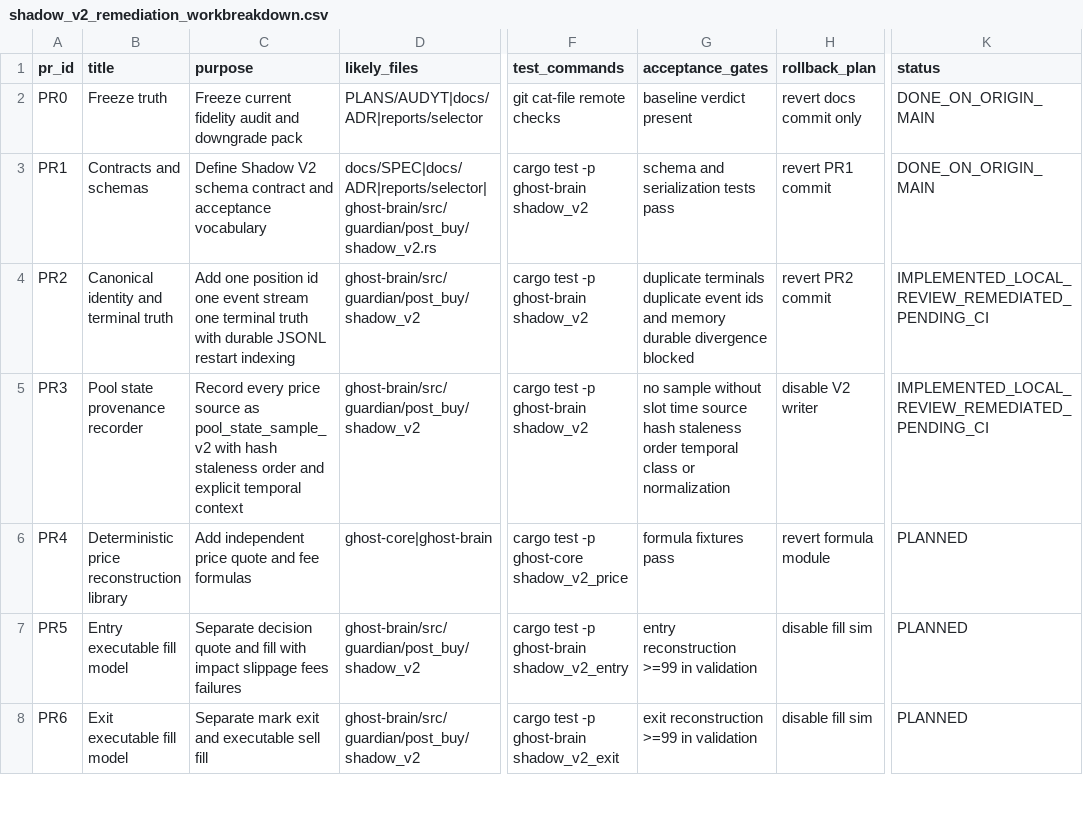
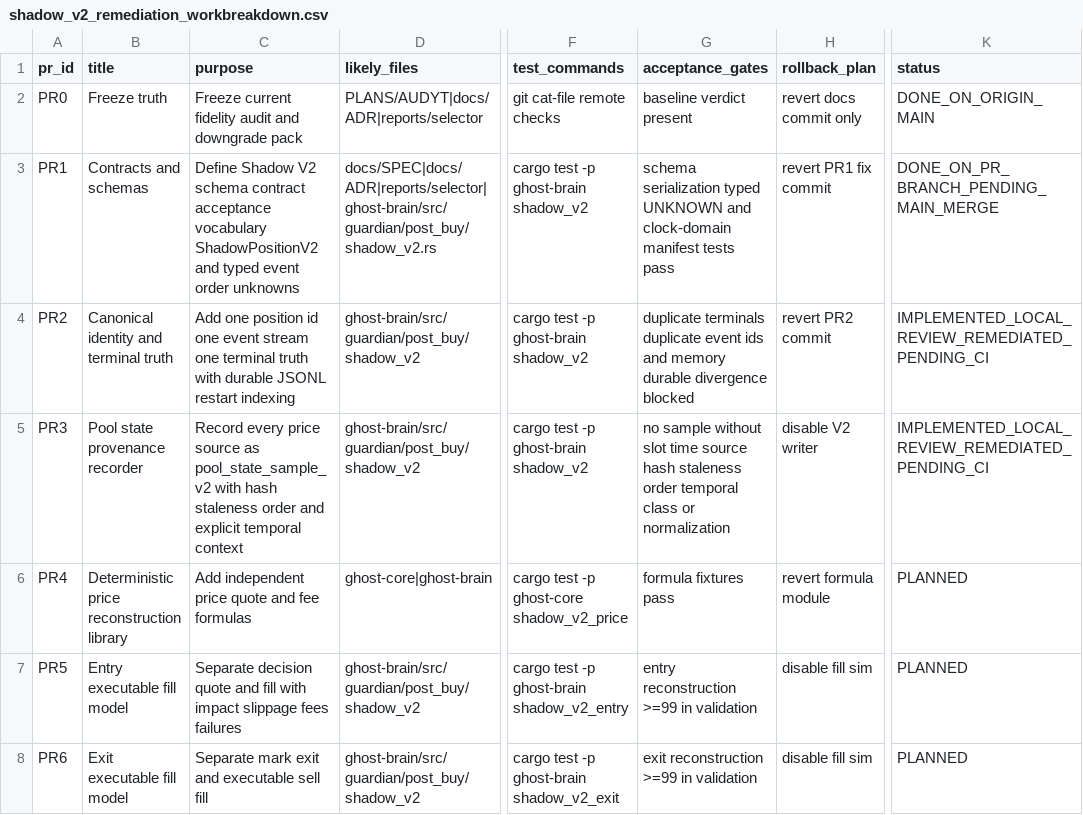
Before and after one commit to smahacfel/Gho, a CSV file: reports/selector/shadow_v2_remediation_workbreakdown.csv, drawn as a sheet; only a part is shown, gaps mark what is left out; the diff names each change by its address in the sheet, - before the commit and + after, or states it on an @@ line.

```diff
--- a/reports/selector/shadow_v2_remediation_workbreakdown.csv
+++ b/reports/selector/shadow_v2_remediation_workbreakdown.csv
-C3 (purpose): …schema contract and acceptance vocabulary
+C3 (purpose): …schema contract acceptance vocabulary ShadowPositionV2 and typed event order unknowns
-G3 (acceptance_gates): schema and serialization tests pass
+G3 (acceptance_gates): schema serialization typed UNKNOWN and clock-domain manifest tests pass
-H3 (rollback_plan): revert PR1 commit
+H3 (rollback_plan): revert PR1 fix commit
-K3 (status): DONE_ON_ORIGIN_MAIN
+K3 (status): DONE_ON_PR_BRANCH_PENDING_MAIN_MERGE
```
Also changed, not shown: reports/selector/shadow_v2_acceptance_gates.csv, reports/selector/shadow_v2_required_schema_manifest.csv, 3 other files.
